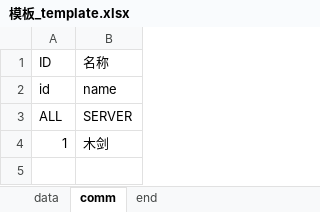
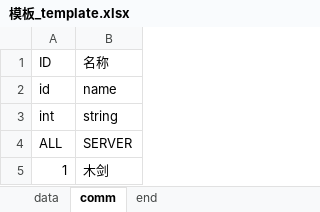
Before and after one commit to qiunet/DuoDuo, an Excel workbook: Excel2Cfgs/src/main/resources/模板_template.xlsx, sheet comm, drawn as a sheet; values as stored, in another font and other column widths than the file's, no borders; the diff names each change by its address in the sheet, - before the commit and + after, or states it on an @@ line.

```diff
--- a/Excel2Cfgs/src/main/resources/模板_template.xlsx (sheet comm)
+++ b/Excel2Cfgs/src/main/resources/模板_template.xlsx (sheet comm)
+row 3: int | string
```
Also changed, not shown: sheet data, 10 other files.
